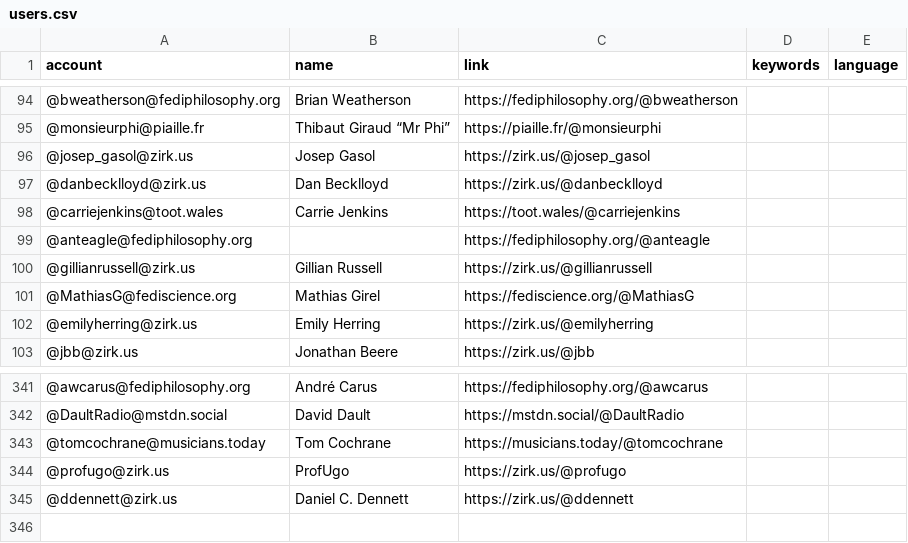
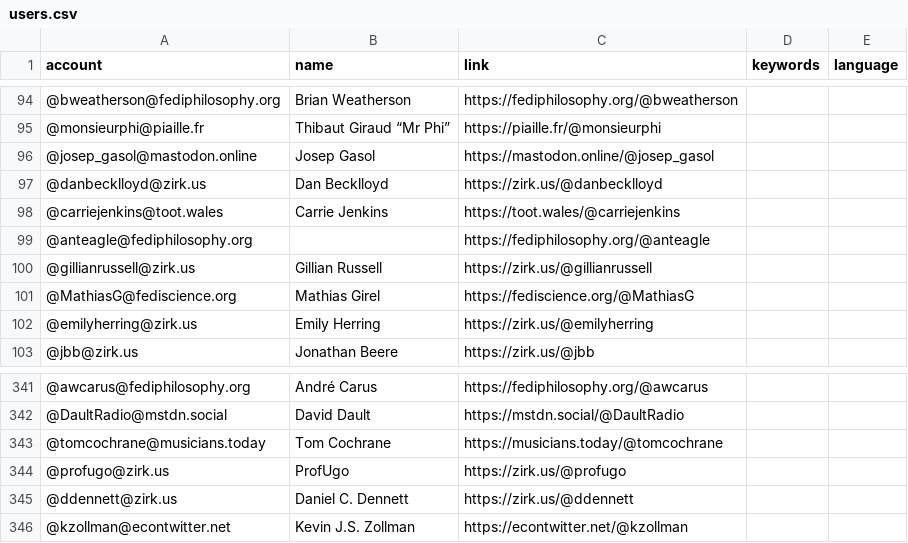
Before and after one commit to eyssette/Mastodon-Philosophy, a CSV file: resources/users.csv, drawn as a sheet; only a part is shown, gaps mark what is left out.

Commit message:
Update users.csv

```diff
--- a/resources/users.csv
+++ b/resources/users.csv
@@ -95,3 +95,3 @@ account,name,link,keywords,language
 @monsieurphi@piaille.fr,Thibaut Giraud “Mr Phi”,https://piaille.fr/@monsieurphi
-@josep_gasol@zirk.us,Josep Gasol,https://zirk.us/@josep_gasol
+@josep_gasol@mastodon.online,Josep Gasol,https://mastodon.online/@josep_gasol
 @danbecklloyd@zirk.us,Dan Becklloyd,https://zirk.us/@danbecklloyd
@@ -345 +345,2 @@ account,name,link,keywords,language
 @ddennett@zirk.us,Daniel C. Dennett,https://zirk.us/@ddennett
+@kzollman@econtwitter.net,Kevin J.S. Zollman,https://econtwitter.net/@kzollman
```
